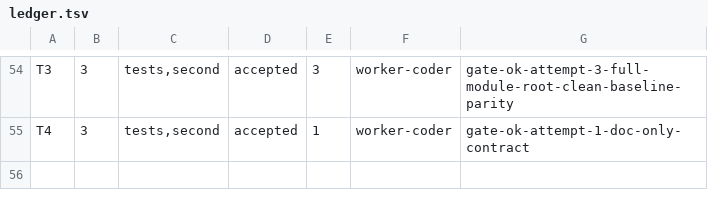
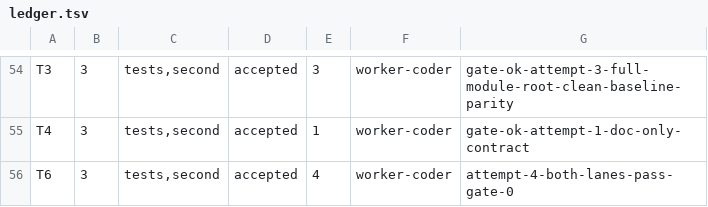
Before and after one commit to dgallion1/simpleBudget, a TSV file: .swarm/ledger.tsv, drawn as a sheet; only a part is shown, gaps mark what is left out; the diff names each change by its address in the sheet, - before the commit and + after, or states it on an @@ line.

```diff
--- a/.swarm/ledger.tsv
+++ b/.swarm/ledger.tsv
+row 56: T6 | 3 | tests,second | accepted | 4 | worker-coder | attempt-4-both-lanes-pass-gate-0
```
Also changed, not shown: 18 other files.
